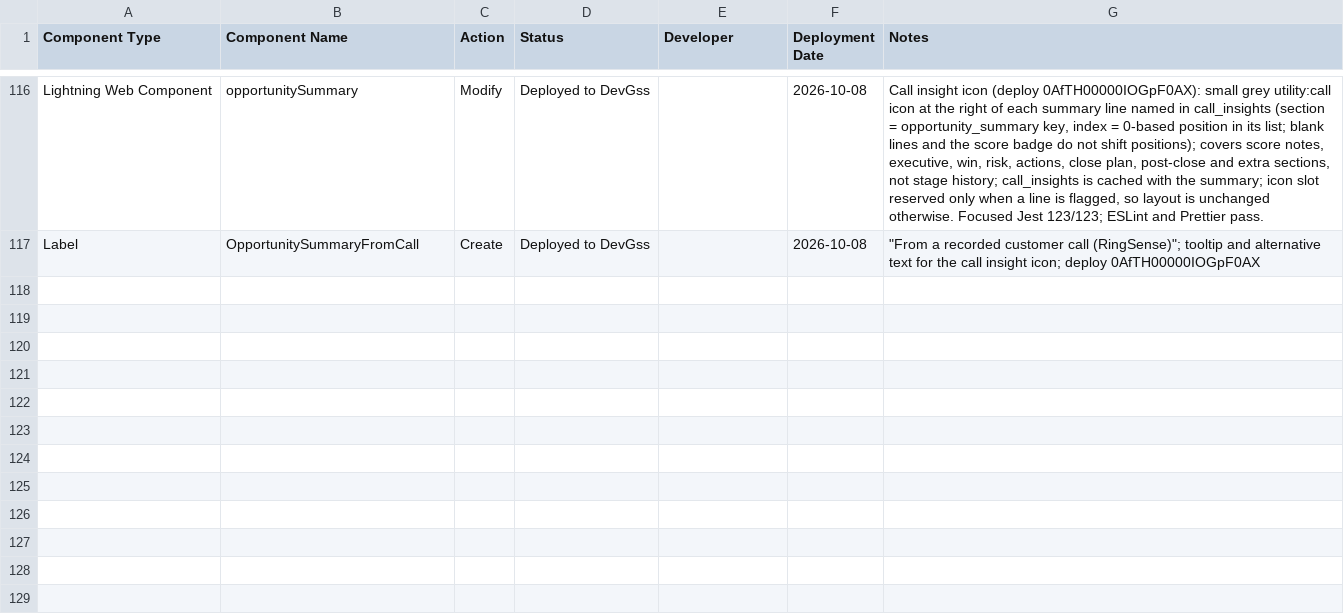
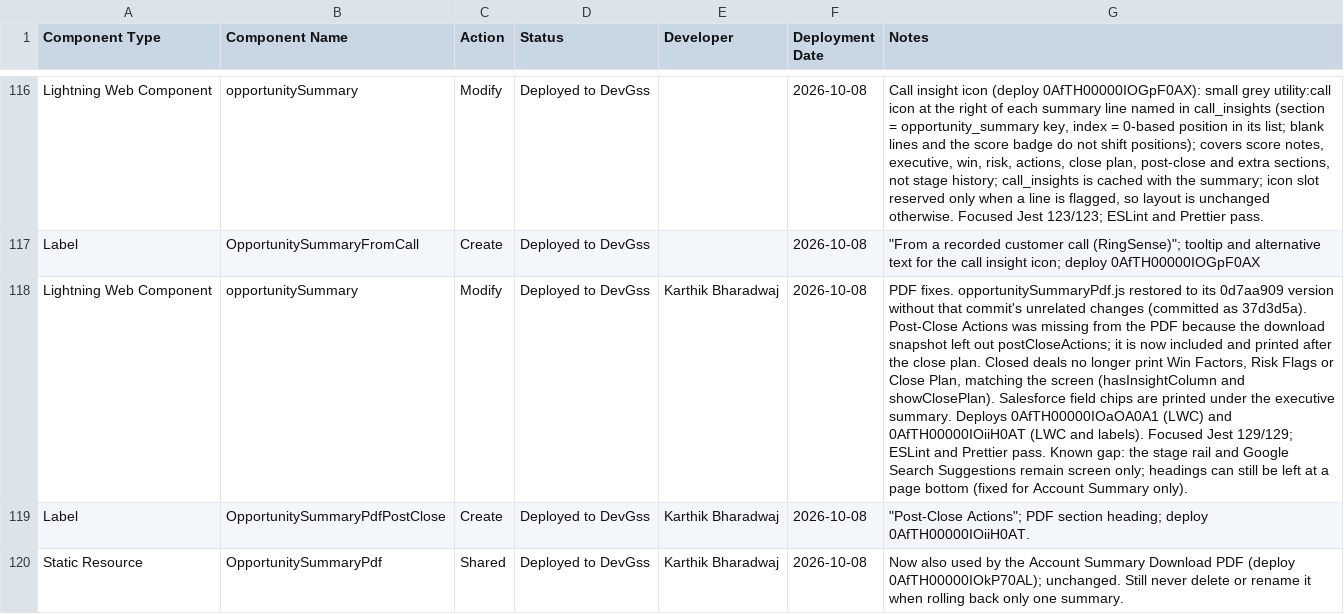
Before and after one commit to karthikbharadwaj-bit/DevGSS, a CSV file: docs/opportunity-summary-components-since-4a375fc.csv, drawn as a sheet; only a part is shown, gaps mark what is left out; the diff names each change by its address in the sheet, - before the commit and + after, or states it on an @@ line.

```diff
--- a/docs/opportunity-summary-components-since-4a375fc.csv
+++ b/docs/opportunity-summary-components-since-4a375fc.csv
+row 118: Lightning Web Component | opportunitySummary | Modify | Deployed to DevGss | Karthik Bharadwaj | 2026-10-08 | PDF fixes. opportunitySummaryPdf.js restored to its 0d7aa909 version without that commit's unrelated changes (committed as 37d3d5a). Post-Close Actions was missing from the PDF because the download snapshot left out postCloseActions; it is now included and printed after the close plan. Closed deals no longer print Win Factors, Risk Flags or Close Plan, matching the screen (hasInsightColumn and showClosePlan). Salesforce field chips are printed under the executive summary. Deploys 0AfTH00000IOaOA0A1 (LWC) and 0AfTH00000IOiiH0AT (LWC and labels). Focused Jest 129/129; ESLint and Prettier pass. Known gap: the stage rail and Google Search Suggestions remain screen only; headings can still be left at a page bottom (fixed for Account Summary only).
+row 119: Label | OpportunitySummaryPdfPostClose | Create | Deployed to DevGss | Karthik Bharadwaj | 2026-10-08 | "Post-Close Actions"; PDF section heading; deploy 0AfTH00000IOiiH0AT.
+row 120: Static Resource | OpportunitySummaryPdf | Shared | Deployed to DevGss | Karthik Bharadwaj | 2026-10-08 | Now also used by the Account Summary Download PDF (deploy 0AfTH00000IOkP70AL); unchanged. Still never delete or rename it when rolling back only one summary.
```
Also changed, not shown: 6 other files.
